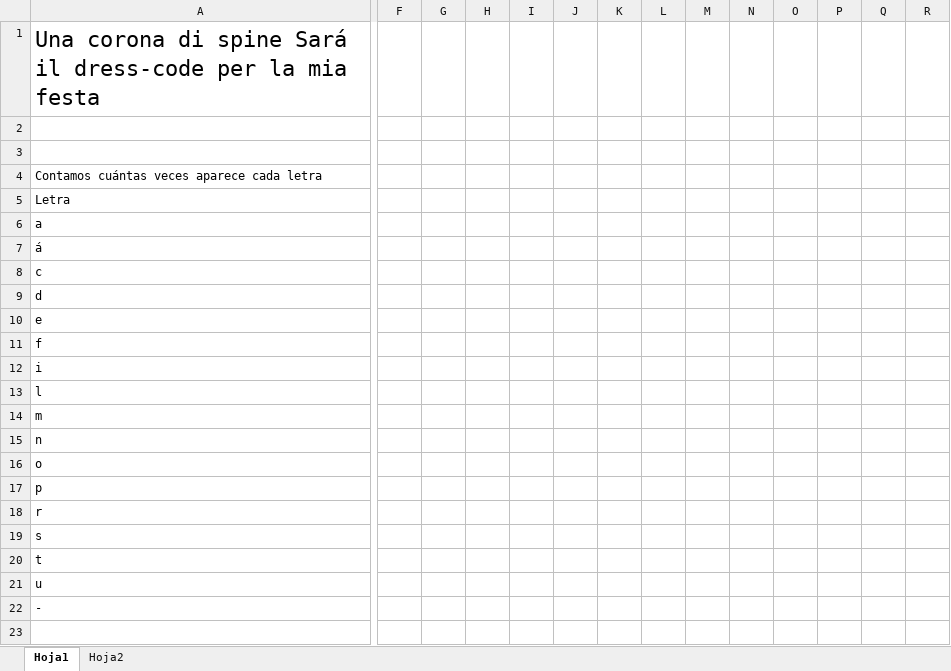
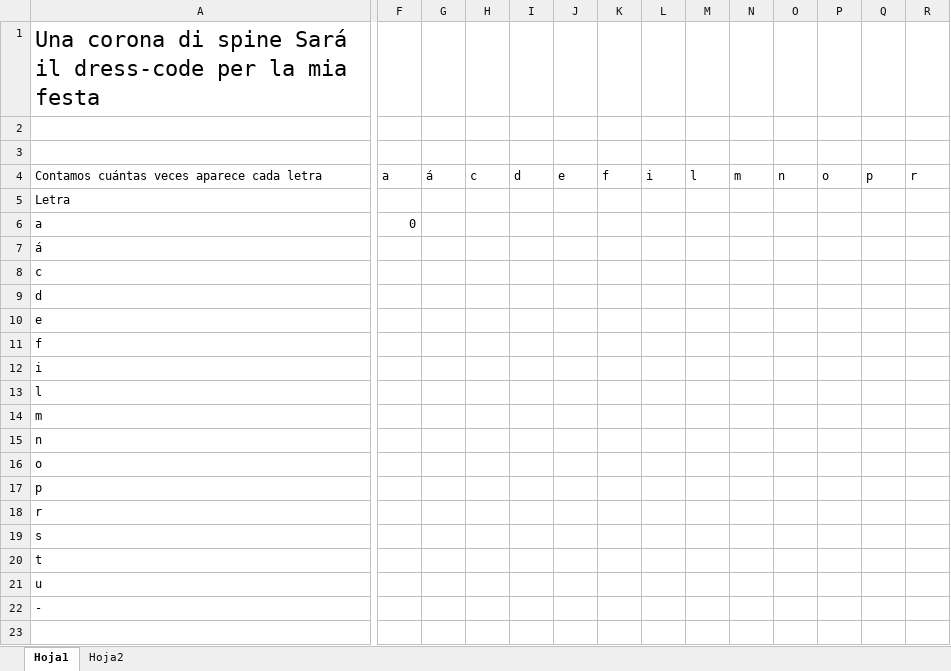
Before and after one commit to RanferyPeregrina/Semestre-EneJun2026, an Excel workbook: Teoría de la información/Notas del día/Día 8.xlsx, sheet Hoja1, drawn as a sheet; only a part is shown, gaps mark what is left out; values as stored, in another font and other column widths than the file's, no borders; the diff covers the shown part only; the diff names each change by its address in the sheet, - before the commit and + after, or states it on an @@ line.

```diff
--- a/Teoría de la información/Notas del día/Día 8.xlsx (sheet Hoja1)
+++ b/Teoría de la información/Notas del día/Día 8.xlsx (sheet Hoja1)
-F4: (empty)
+F4: a
-G4: (empty)
+G4: á
-H4: (empty)
+H4: c
-I4: (empty)
+I4: d
-J4: (empty)
+J4: e
-K4: (empty)
+K4: f
-L4: (empty)
+L4: i
-M4: (empty)
+M4: l
-N4: (empty)
+N4: m
-O4: (empty)
+O4: n
-P4: (empty)
+P4: o
-Q4: (empty)
+Q4: p
-R4: (empty)
+R4: r
-F6: (empty)
+F6: 0
```
Also changed, not shown: 4 edited cells elsewhere in this sheet, Minería de datos/Práctica 5/ca_cest_brandi_carlile (Editable).xlsx, 29 other files.
